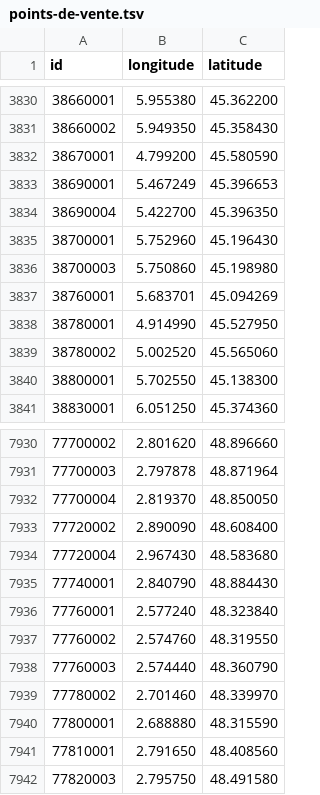
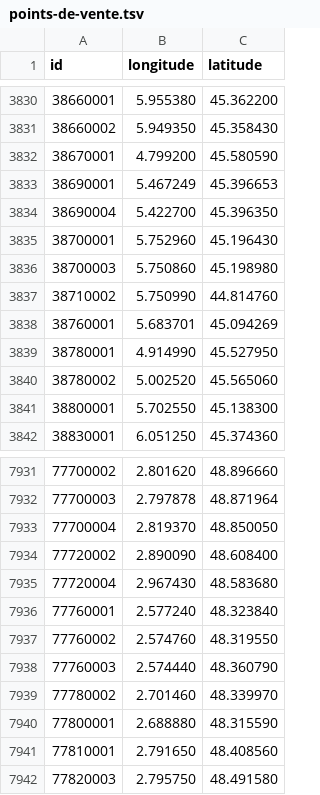
Before and after one commit to prix-carburant/prix-carburant-data, a TSV file: points-de-vente.tsv, drawn as a sheet; only a part is shown, gaps mark what is left out.

```diff
--- a/points-de-vente.tsv
+++ b/points-de-vente.tsv
@@ -3836,2 +3836,3 @@ id	longitude	latitude
 38700003	5.750860	45.198980
+38710002	5.750990	44.814760
 38760001	5.683701	45.094269
@@ -7934,3 +7935,2 @@ id	longitude	latitude
 77720004	2.967430	48.583680
-77740001	2.840790	48.884430
 77760001	2.577240	48.323840
```
Also changed, not shown: prix-nationaux.tsv, 2 other files.
